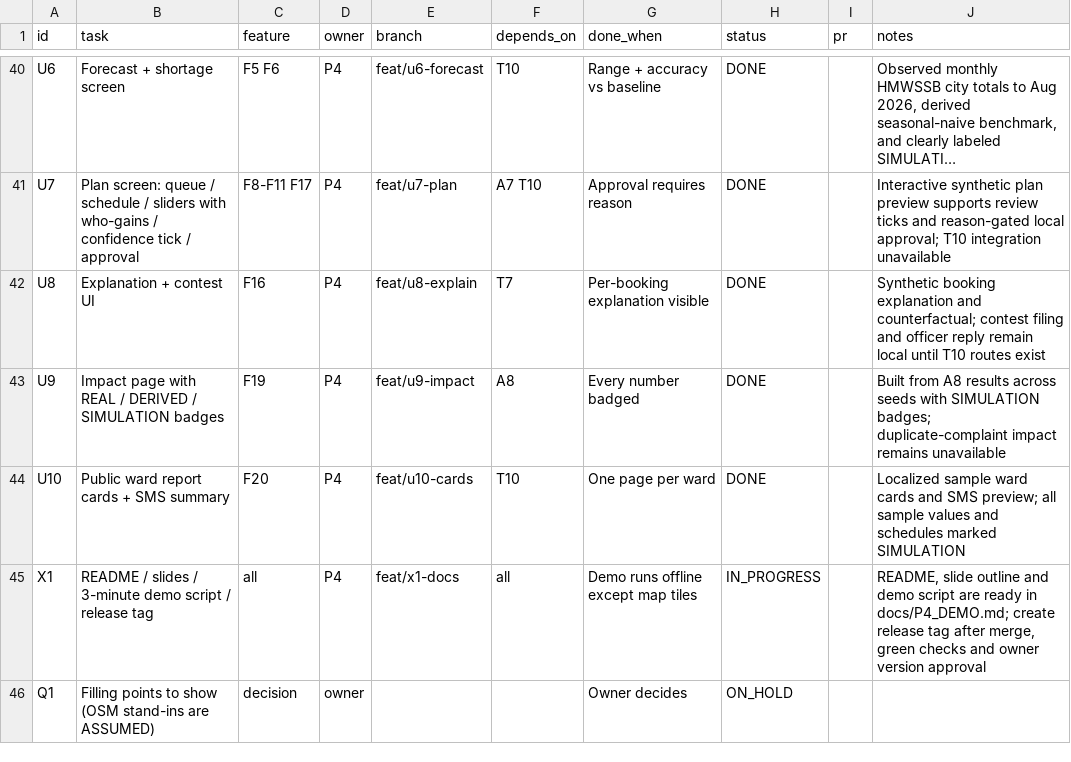
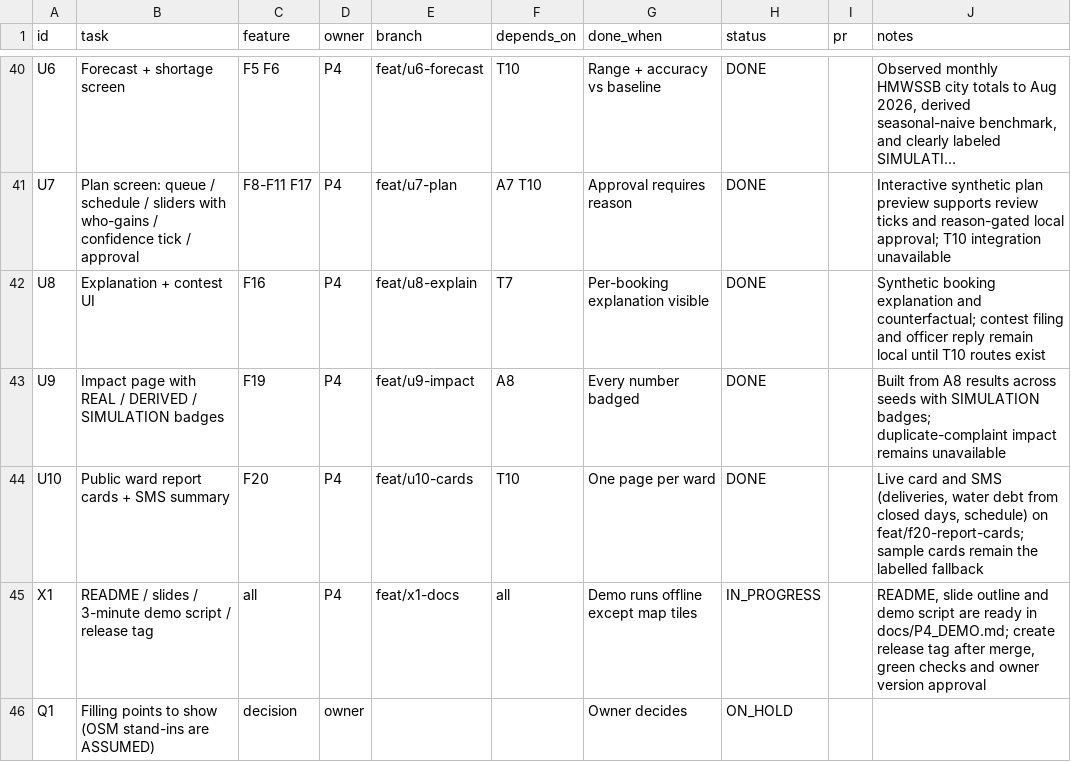
Before and after one commit to Tabsirshaikh/jallekha, a CSV file: docs/features.csv, drawn as a sheet; only a part is shown, gaps mark what is left out; long unchanged cells end in ….

```diff
--- a/docs/features.csv
+++ b/docs/features.csv
@@ -43,3 +43,3 @@
 "U9","Impact page with REAL / DERIVED / SIMULATION badges","F19","P4","feat/u9-impact","A8","Every number badged","DONE","","Built from A8 results across seeds with SIMULATION badges; duplicate-complaint impact remains unavailable"
-"U10","Public ward report cards + SMS summary","F20","P4","feat/u10-cards","T10","One page per ward","DONE","","Localized sample ward cards and SMS preview; all sample values and schedules marked SIMULATION"
+"U10","Public ward report cards + SMS summary","F20","P4","feat/u10-cards","T10","One page per ward","DONE","","Live card and SMS (deliveries, water debt from closed days, schedule) on feat/f20-report-cards; sample cards remain the labelled fallback"
 "X1","README / slides / 3-minute demo script / release tag","all","P4","feat/x1-docs","all","Demo runs offline except map tiles","IN_PROGRESS","","README, slide outline and demo script are ready in docs/P4_DEMO.md; create release tag after merge, green checks and owner version approval"
```
Also changed, not shown: 50 other files.
